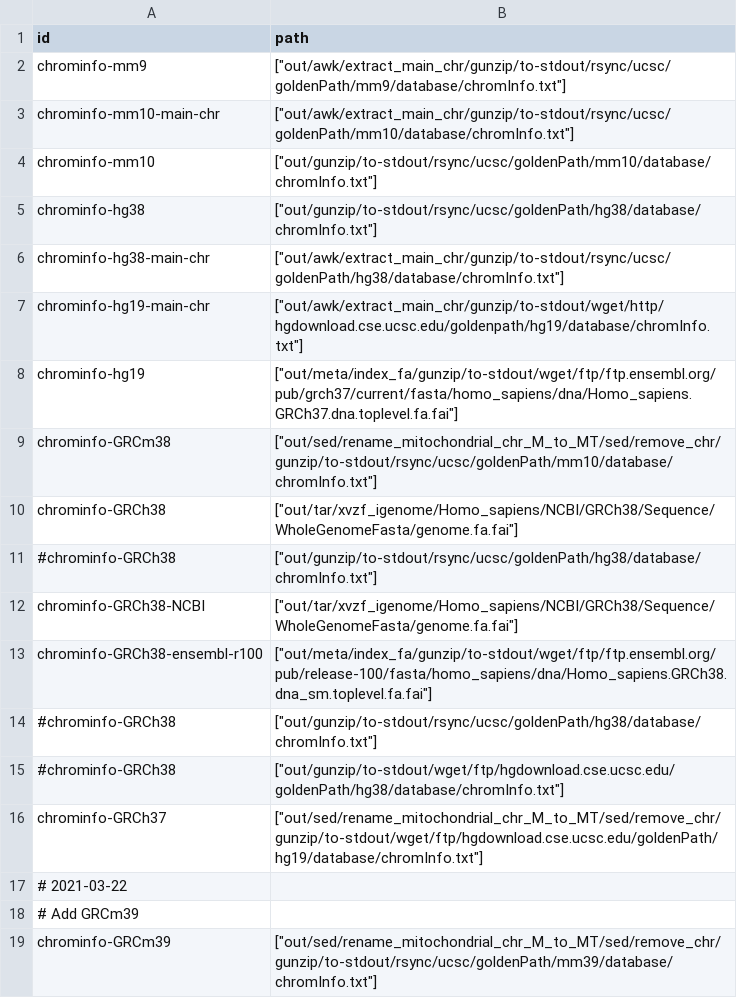
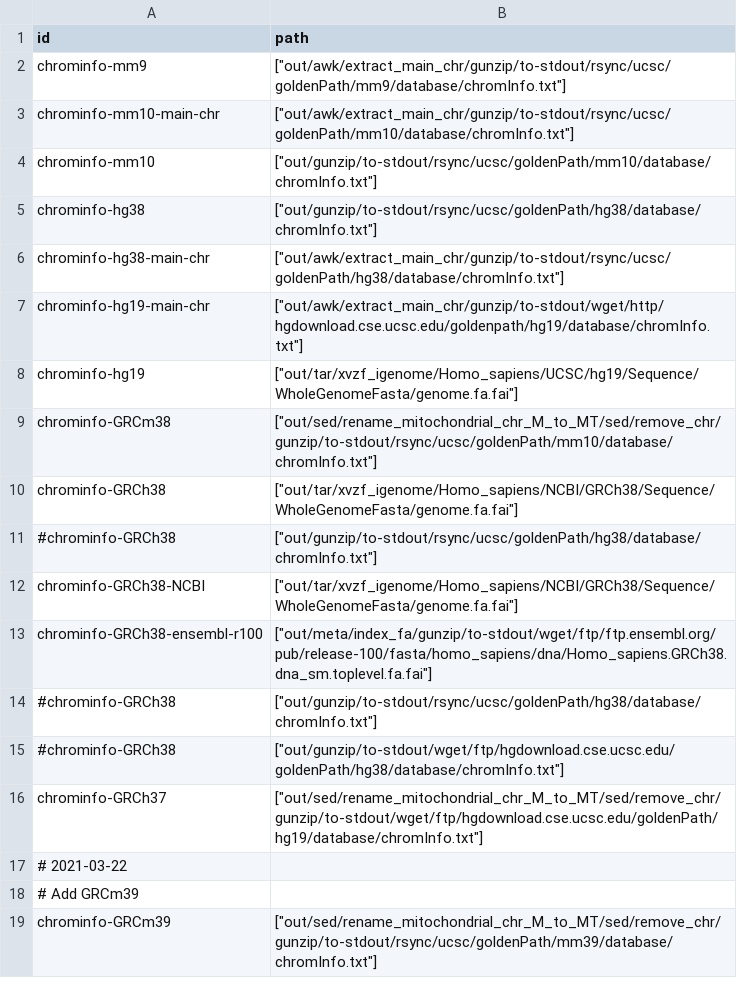
Before and after one commit to guillaumecharbonnier/mw-lib, a TSV file: src/snakemake/tables/chrominfo_ids.tsv, drawn as a sheet.

Commit message:
Change target of chrominfo-hg19
# Changed this on 2024-09-01. I do not know why it was used like this.
# I have to change this to use the same genome used as bowtie2 reference genome
# with chr prefix and such...
#chrominfo-hg19	["out/meta/index_fa/gunzip/to-stdout/wget/ftp/ftp.ensembl.org/pub/grch37/current/fasta/homo_sapiens/dna/Homo_sapiens.GRCh37.dna.toplevel.fa.fai"]

```diff
--- a/src/snakemake/tables/chrominfo_ids.tsv
+++ b/src/snakemake/tables/chrominfo_ids.tsv
@@ -7,3 +7,3 @@ chrominfo-hg38-main-chr	["out/awk/extract_main_chr/gunzip/to-stdout/rsync/ucsc/g
 chrominfo-hg19-main-chr	["out/awk/extract_main_chr/gunzip/to-stdout/wget/http/hgdownload.cse.ucsc.edu/goldenpath/hg19/database/chromInfo.txt"]
-chrominfo-hg19	["out/meta/index_fa/gunzip/to-stdout/wget/ftp/ftp.ensembl.org/pub/grch37/current/fasta/homo_sapiens/dna/Homo_sapiens.GRCh37.dna.toplevel.fa.fai"]
+chrominfo-hg19	["out/tar/xvzf_igenome/Homo_sapiens/UCSC/hg19/Sequence/WholeGenomeFasta/genome.fa.fai"]
 chrominfo-GRCm38	["out/sed/rename_mitochondrial_chr_M_to_MT/sed/remove_chr/gunzip/to-stdout/rsync/ucsc/goldenPath/mm10/database/chromInfo.txt"]
```
